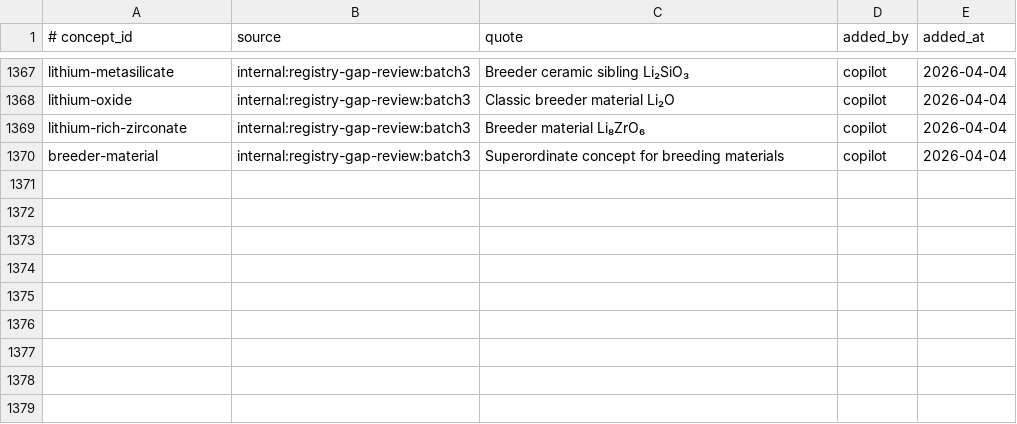
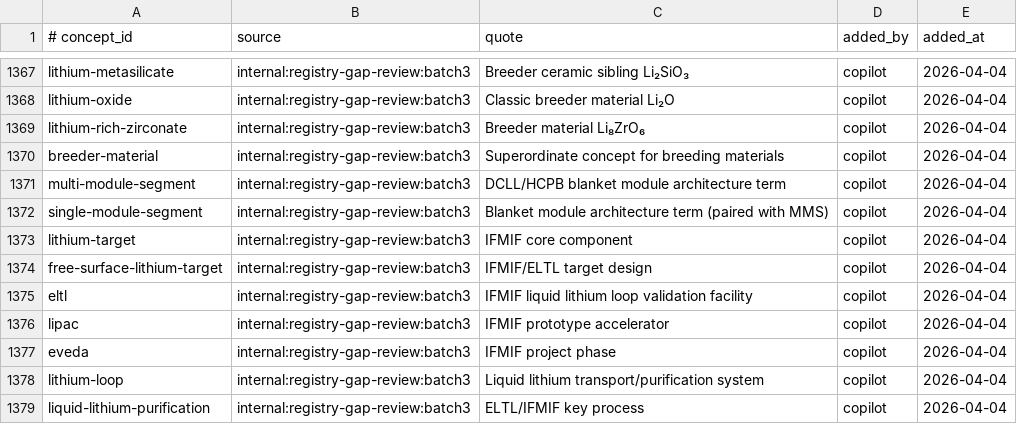
Before and after one commit to zxkjack123/fusion-terms, a TSV file: terms/registry/evidence.tsv, drawn as a sheet; only a part is shown, gaps mark what is left out.

Commit message:
[Plan: expand-registry-batch3] Task 2.1: 添加 9 个概念到三表
- Add Batch 69 concept rows for MMS/SMS and IFMIF ecosystem

- Add Batch 69 alias/evidence rows including ELTL/LIPAc/EVEDA

- All acceptance criteria passed

```diff
--- a/terms/registry/evidence.tsv
+++ b/terms/registry/evidence.tsv
@@ -1370 +1370,10 @@ lithium-rich-zirconate	internal:registry-gap-review:batch3	Breeder material Li
 breeder-material	internal:registry-gap-review:batch3	Superordinate concept for breeding materials	copilot	2026-04-04
+multi-module-segment	internal:registry-gap-review:batch3	DCLL/HCPB blanket module architecture term	copilot	2026-04-04
+single-module-segment	internal:registry-gap-review:batch3	Blanket module architecture term (paired with MMS)	copilot	2026-04-04
+lithium-target	internal:registry-gap-review:batch3	IFMIF core component	copilot	2026-04-04
+free-surface-lithium-target	internal:registry-gap-review:batch3	IFMIF/ELTL target design	copilot	2026-04-04
+eltl	internal:registry-gap-review:batch3	IFMIF liquid lithium loop validation facility	copilot	2026-04-04
+lipac	internal:registry-gap-review:batch3	IFMIF prototype accelerator	copilot	2026-04-04
+eveda	internal:registry-gap-review:batch3	IFMIF project phase	copilot	2026-04-04
+lithium-loop	internal:registry-gap-review:batch3	Liquid lithium transport/purification system	copilot	2026-04-04
+liquid-lithium-purification	internal:registry-gap-review:batch3	ELTL/IFMIF key process	copilot	2026-04-04
```
Also changed, not shown: terms/registry/aliases.tsv, terms/registry/concepts.tsv, 1 other file.
